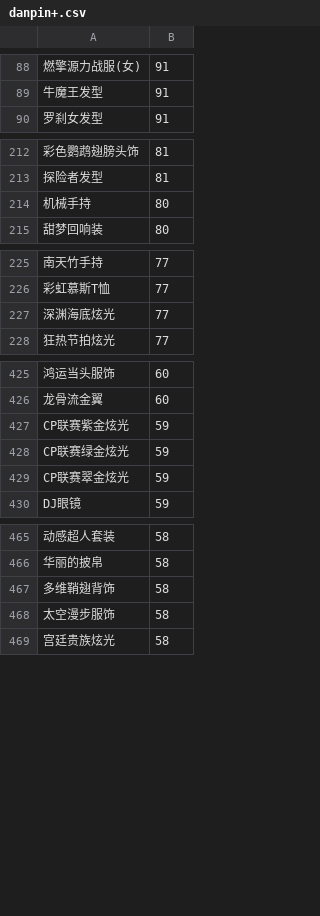
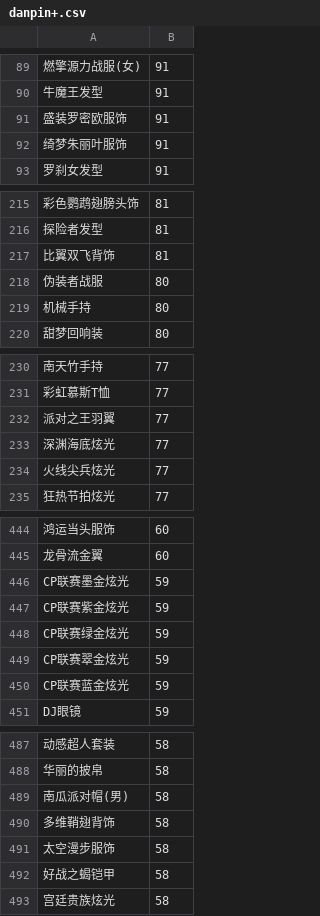
Before and after one commit to amimibear/KartRider, a CSV file: PinJian/danpin+.csv, drawn as a sheet; only a part is shown, gaps mark what is left out; the diff covers the shown part only; the diff names each change by its address in the sheet, - before the commit and + after, or states it on an @@ line.

```diff
--- a/PinJian/danpin+.csv
+++ b/PinJian/danpin+.csv
+row 91: 盛装罗密欧服饰 | 91
+row 92: 绮梦朱丽叶服饰 | 91
+row 217: 比翼双飞背饰 | 81
+row 218: 伪装者战服 | 80
+row 232: 派对之王羽翼 | 77
+row 234: 火线尖兵炫光 | 77
+row 446: CP联赛墨金炫光 | 59
+row 450: CP联赛蓝金炫光 | 59
+row 489: 南瓜派对帽(男) | 58
+row 492: 好战之蝎铠甲 | 58
```
Also changed, not shown: 64 added rows, 1 removed row and 1 edited cell elsewhere in this file, PinJian/tuji.csv, 1 other file.
